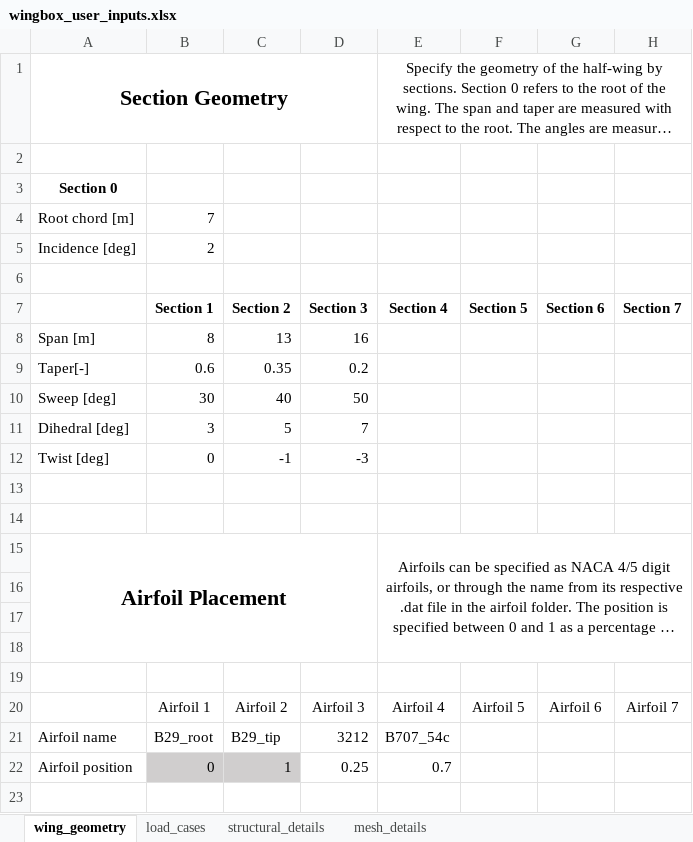
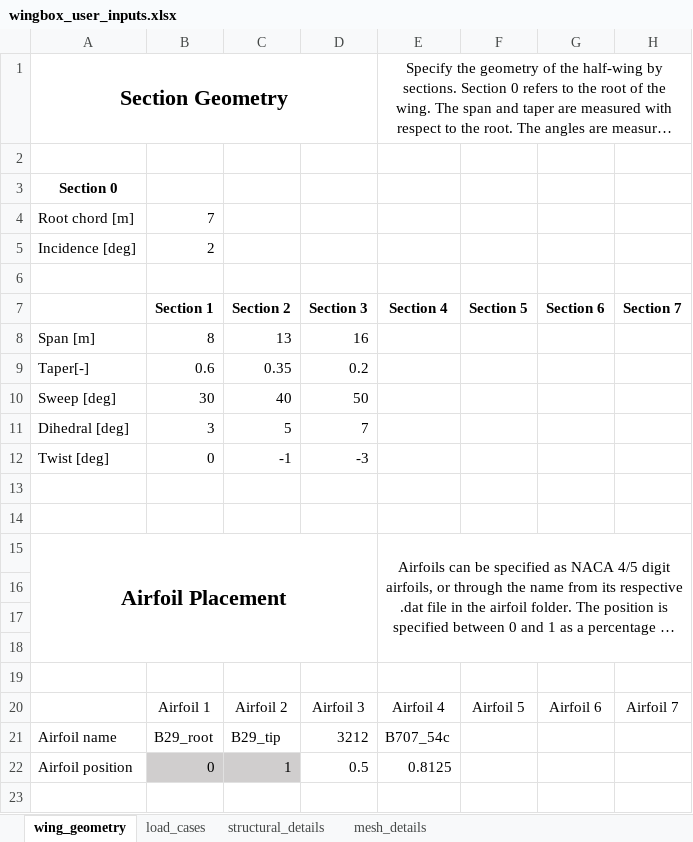
Before and after one commit to mdominguezlarra/Wingbox_w_GUI, an Excel workbook: wingbox_user_inputs.xlsx, sheet wing_geometry, drawn as a sheet; only a part is shown; long unchanged cells end in …; values as stored, in another font and other column widths than the file's, no borders; the diff names each change by its address in the sheet, - before the commit and + after, or states it on an @@ line.

```diff
--- a/wingbox_user_inputs.xlsx (sheet wing_geometry)
+++ b/wingbox_user_inputs.xlsx (sheet wing_geometry)
-D22 (Section 3): 0.25
+D22 (Section 3): 0.5
-E22 (Section 4): 0.7
+E22 (Section 4): 0.8125
```
Also changed, not shown: 18 other files.
